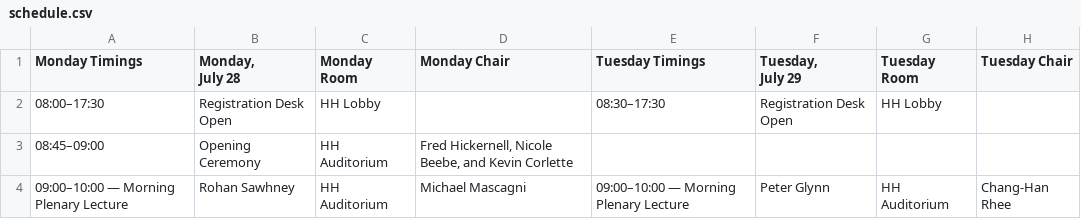
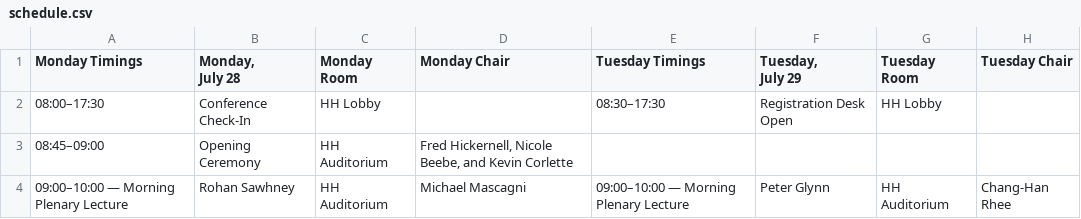
Before and after one commit to fjhickernell/MCM-2025-Program, a CSV file: preprocess/input/schedule.csv, drawn as a sheet; only a part is shown; the diff names each change by its address in the sheet, - before the commit and + after, or states it on an @@ line.

```diff
--- a/preprocess/input/schedule.csv
+++ b/preprocess/input/schedule.csv
-B2 (Monday, July 28): Registration Desk Open
+B2 (Monday, July 28): Conference Check-In
```
Also changed, not shown: preprocess/interim/day1_joined.csv, preprocess/interim/schedule_day1.csv, 9 other files.
